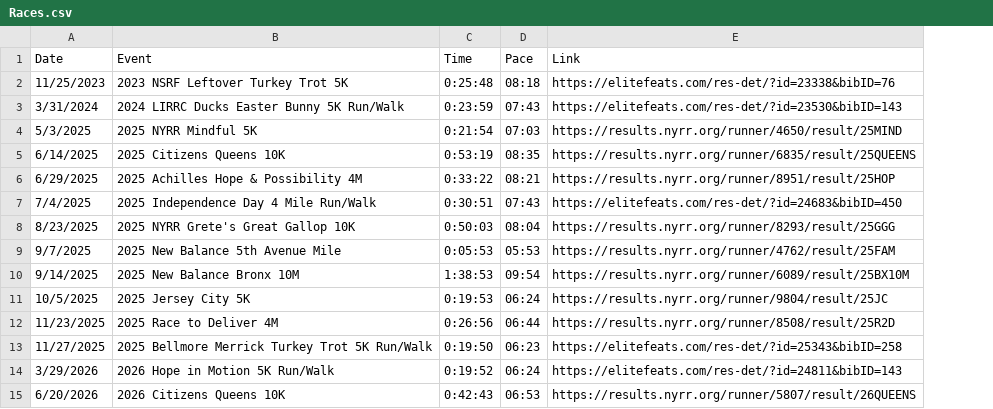
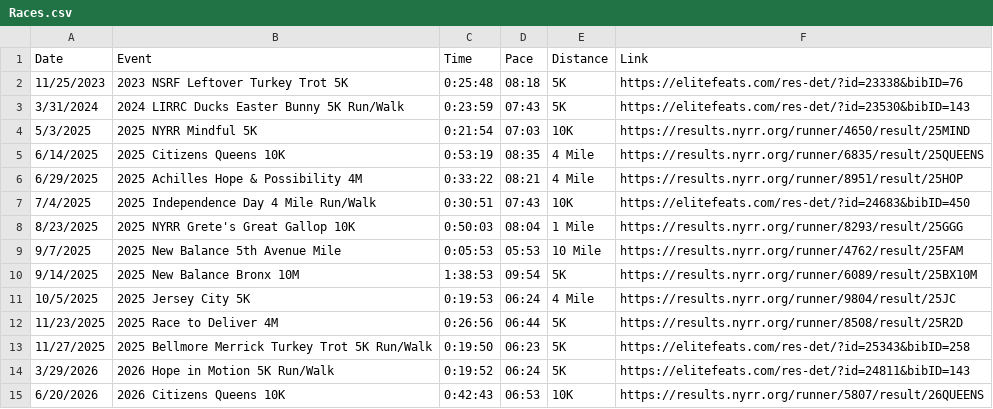
Before and after one commit to Ronmabii/DashRunData, a CSV file: data/Races.csv, drawn as a sheet; the diff names each change by its address in the sheet, - before the commit and + after, or states it on an @@ line.

Commit message:
added distance to races

```diff
--- a/data/Races.csv
+++ b/data/Races.csv
+column E (Distance), rows 2-15: 5K | 5K | 10K | 4 Mile | 4 Mile | 10K | 1 Mile | 10 Mile | 5K | 4 Mile | 5K | 5K | 5K | 10K
```
